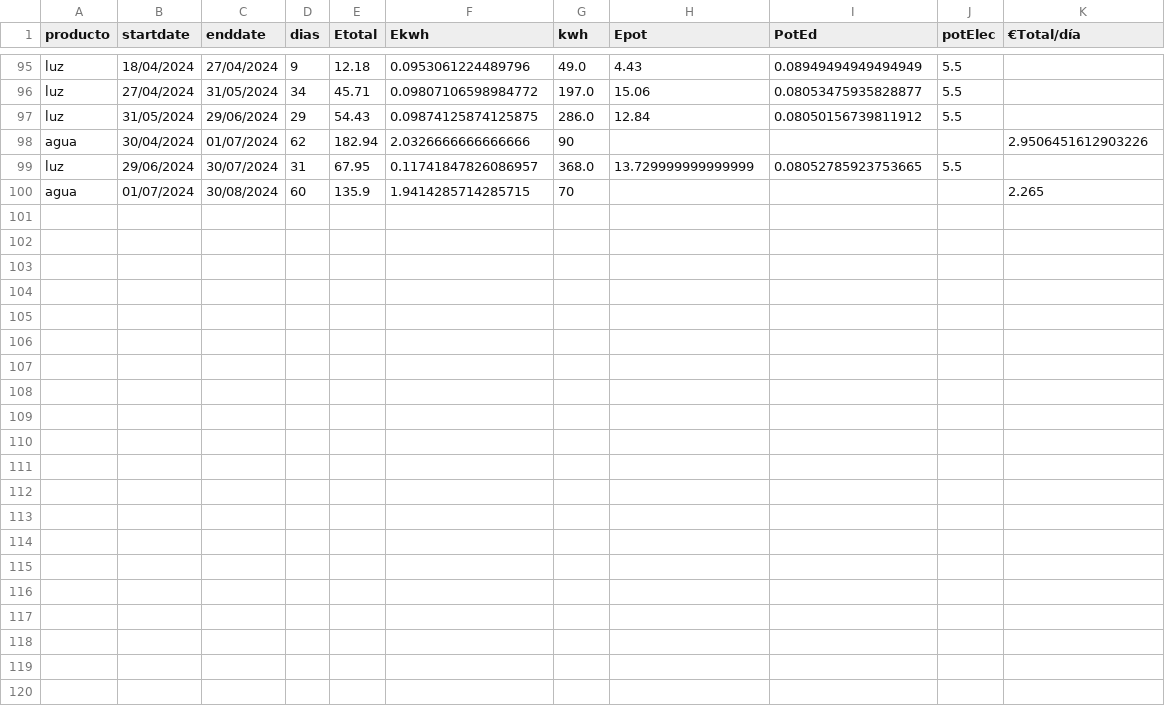
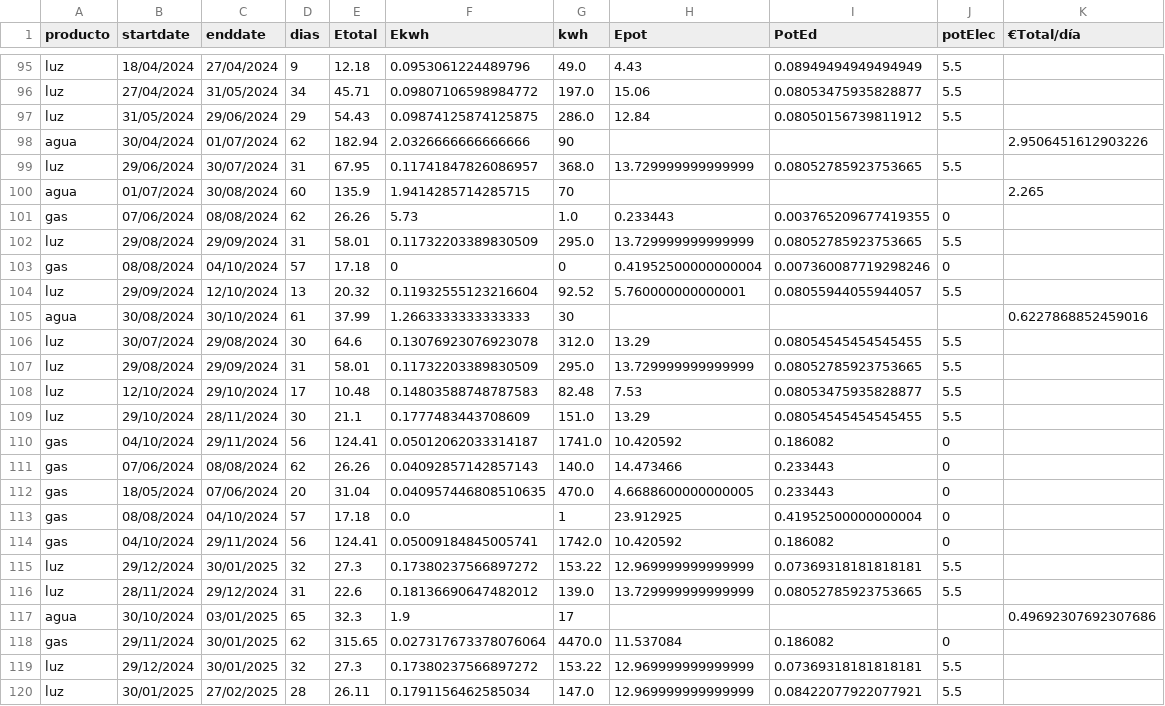
Before and after one commit to aiken88/CSV, a CSV file: facturas2.csv, drawn as a sheet; only a part is shown, gaps mark what is left out; the diff names each change by its address in the sheet, - before the commit and + after, or states it on an @@ line.

Commit message:
Actualizacion de datos 10/03/2025

```diff
--- a/facturas2.csv
+++ b/facturas2.csv
+row 101: gas | 07/06/2024 | 08/08/2024 | 62 | 26.26 | 5.73 | 1.0 | 0.233443 | 0.003765209677419355 | 0
+row 102: luz | 29/08/2024 | 29/09/2024 | 31 | 58.01 | 0.11732203389830509 | 295.0 | 13.729999999999999 | 0.08052785923753665 | 5.5
+row 103: gas | 08/08/2024 | 04/10/2024 | 57 | 17.18 | 0 | 0 | 0.41952500000000004 | 0.007360087719298246 | 0
+row 104: luz | 29/09/2024 | 12/10/2024 | 13 | 20.32 | 0.11932555123216604 | 92.52 | 5.760000000000001 | 0.08055944055944057 | 5.5
+row 105: agua | 30/08/2024 | 30/10/2024 | 61 | 37.99 | 1.2663333333333333 | 30 |  |  |  | 0.6227868852459016
+row 106: luz | 30/07/2024 | 29/08/2024 | 30 | 64.6 | 0.13076923076923078 | 312.0 | 13.29 | 0.08054545454545455 | 5.5
+row 107: luz | 29/08/2024 | 29/09/2024 | 31 | 58.01 | 0.11732203389830509 | 295.0 | 13.729999999999999 | 0.08052785923753665 | 5.5
+row 108: luz | 12/10/2024 | 29/10/2024 | 17 | 10.48 | 0.14803588748787583 | 82.48 | 7.53 | 0.08053475935828877 | 5.5
+row 109: luz | 29/10/2024 | 28/11/2024 | 30 | 21.1 | 0.1777483443708609 | 151.0 | 13.29 | 0.08054545454545455 | 5.5
+row 110: gas | 04/10/2024 | 29/11/2024 | 56 | 124.41 | 0.05012062033314187 | 1741.0 | 10.420592 | 0.186082 | 0
+row 111: gas | 07/06/2024 | 08/08/2024 | 62 | 26.26 | 0.04092857142857143 | 140.0 | 14.473466 | 0.233443 | 0
+row 112: gas | 18/05/2024 | 07/06/2024 | 20 | 31.04 | 0.040957446808510635 | 470.0 | 4.6688600000000005 | 0.233443 | 0
+row 113: gas | 08/08/2024 | 04/10/2024 | 57 | 17.18 | 0.0 | 1 | 23.912925 | 0.41952500000000004 | 0
+row 114: gas | 04/10/2024 | 29/11/2024 | 56 | 124.41 | 0.05009184845005741 | 1742.0 | 10.420592 | 0.186082 | 0
+row 115: luz | 29/12/2024 | 30/01/2025 | 32 | 27.3 | 0.17380237566897272 | 153.22 | 12.969999999999999 | 0.07369318181818181 | 5.5
+row 116: luz | 28/11/2024 | 29/12/2024 | 31 | 22.6 | 0.18136690647482012 | 139.0 | 13.729999999999999 | 0.08052785923753665 | 5.5
+row 117: agua | 30/10/2024 | 03/01/2025 | 65 | 32.3 | 1.9 | 17 |  |  |  | 0.49692307692307686
+row 118: gas | 29/11/2024 | 30/01/2025 | 62 | 315.65 | 0.027317673378076064 | 4470.0 | 11.537084 | 0.186082 | 0
+row 119: luz | 29/12/2024 | 30/01/2025 | 32 | 27.3 | 0.17380237566897272 | 153.22 | 12.969999999999999 | 0.07369318181818181 | 5.5
+row 120: luz | 30/01/2025 | 27/02/2025 | 28 | 26.11 | 0.1791156462585034 | 147.0 | 12.969999999999999 | 0.08422077922077921 | 5.5
```
